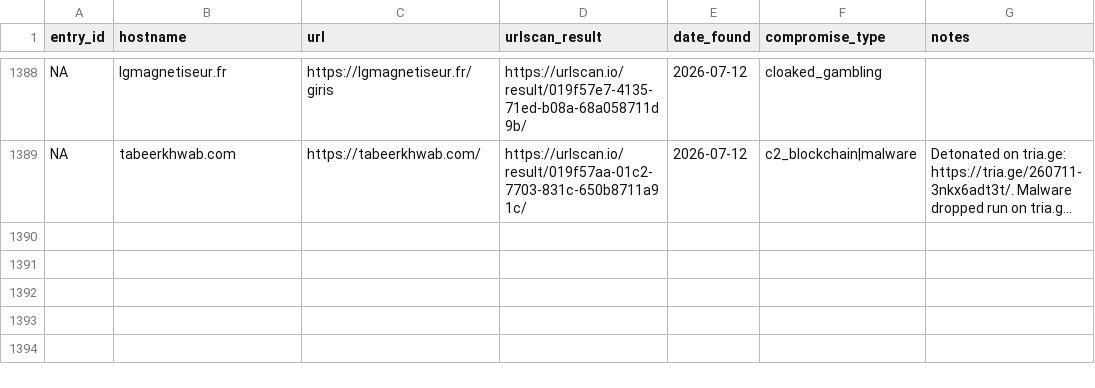
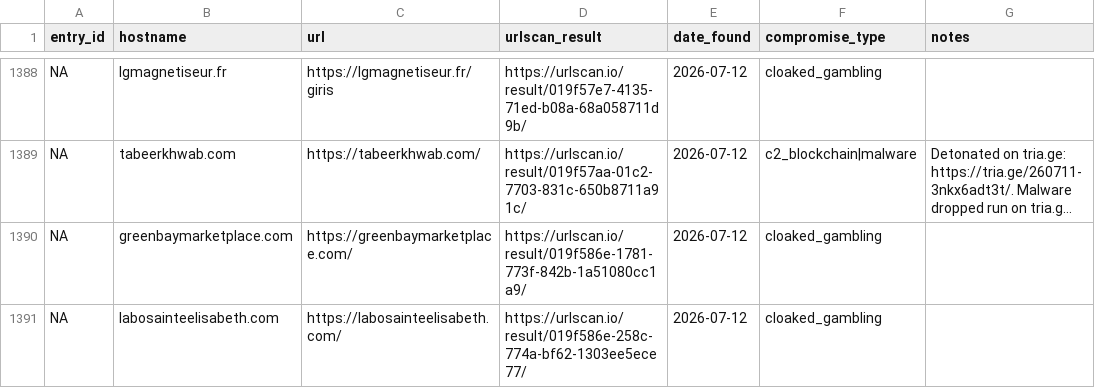
Before and after one commit to battlingamazons/compromised-sites-tracker, a CSV file: compromised-sites.csv, drawn as a sheet; only a part is shown, gaps mark what is left out; long unchanged cells end in …; the diff names each change by its address in the sheet, - before the commit and + after, or states it on an @@ line.

Commit message:
Update compromised-sites.csv

```diff
--- a/compromised-sites.csv
+++ b/compromised-sites.csv
+row 1390: NA | greenbaymarketplace.com | https://greenbaymarketplace.com/ | https://urlscan.io/result/019f586e-1781-773f-842b-1a51080cc1a9/ | 2026-07-12 | cloaked_gambling
+row 1391: NA | labosainteelisabeth.com | https://labosainteelisabeth.com/ | https://urlscan.io/result/019f586e-258c-774a-bf62-1303ee5ece77/ | 2026-07-12 | cloaked_gambling
```
